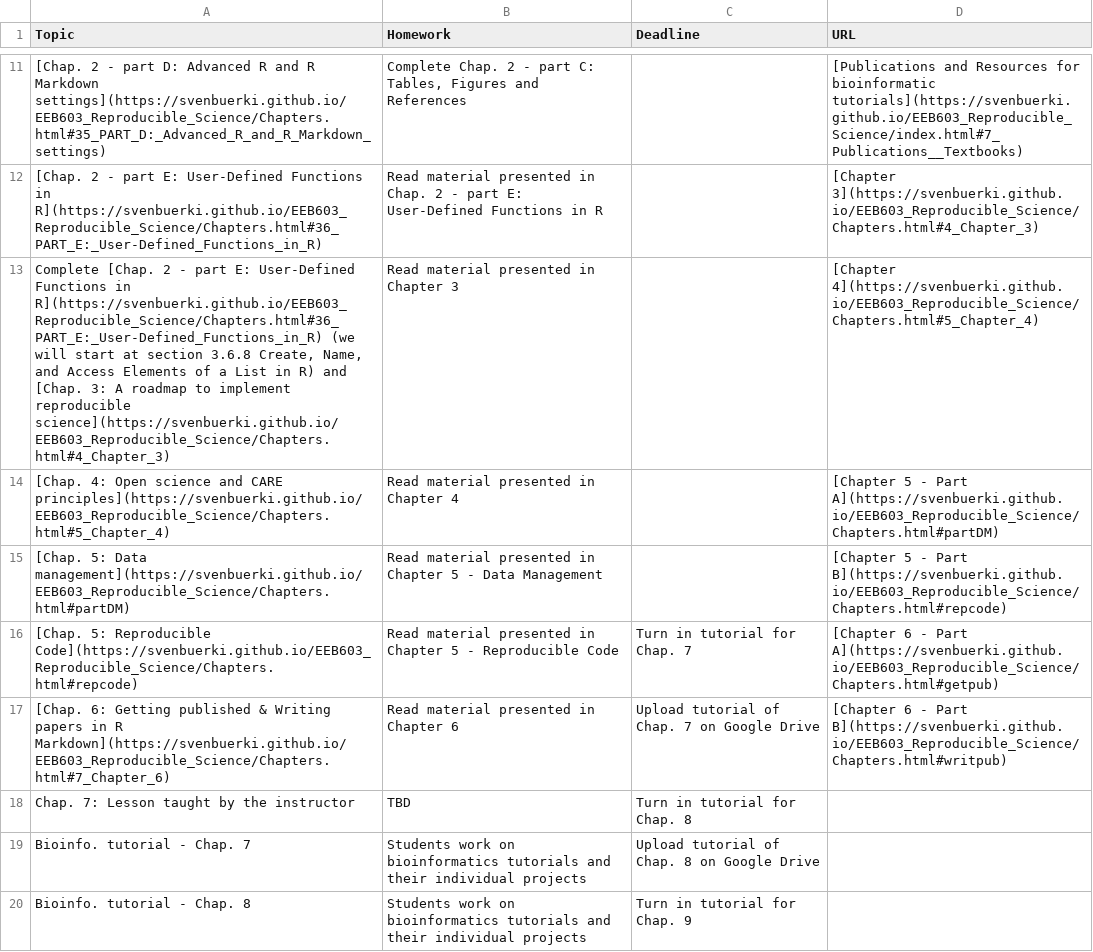
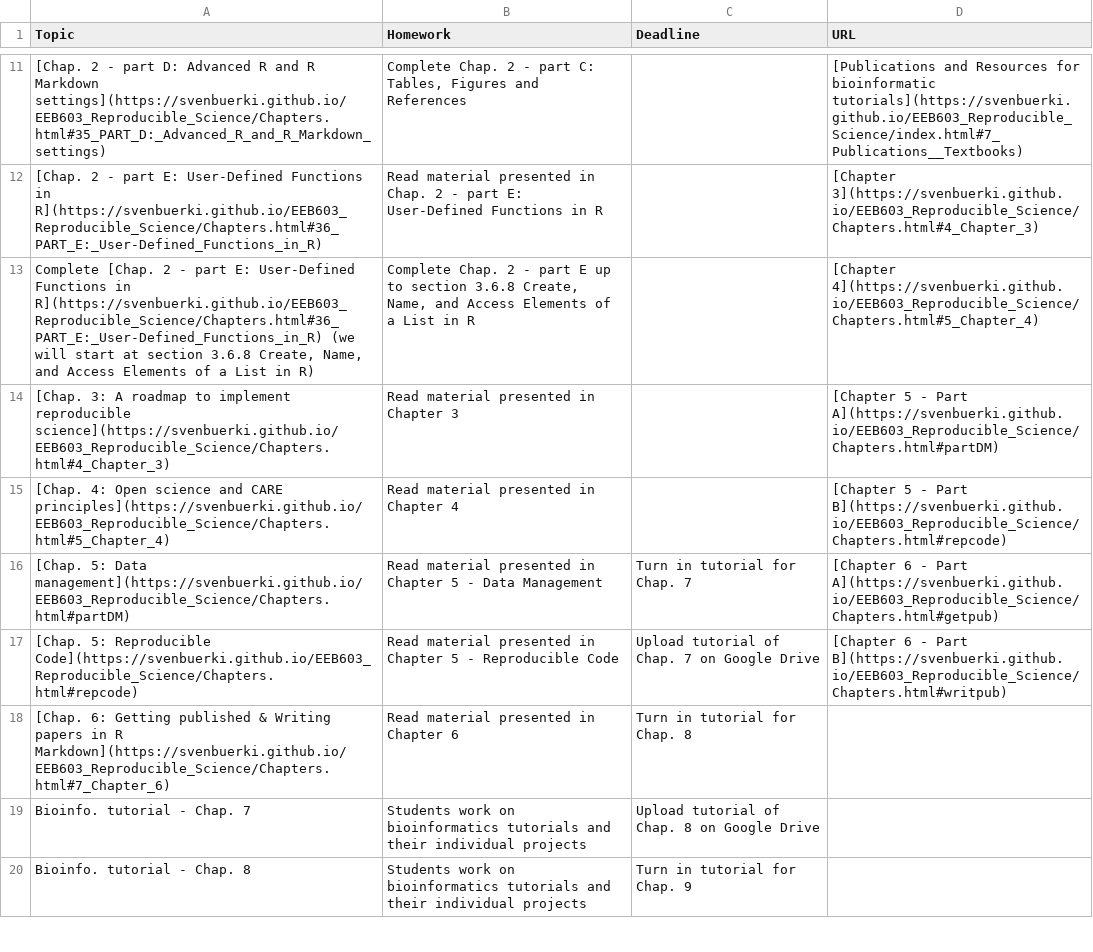
Before and after one commit to svenbuerki/EEB603_Reproducible_Science, a CSV file: Data/Timetable_EEB603_topic_tasks.csv, drawn as a sheet; only a part is shown, gaps mark what is left out; removed rows and columns are numbered as before the commit, all else as after; the diff names each change by its address in the sheet, - before the commit and + after, or states it on an @@ line.

```diff
--- a/Data/Timetable_EEB603_topic_tasks.csv
+++ b/Data/Timetable_EEB603_topic_tasks.csv
+row 13: Complete [Chap. 2 - part E: User-Defined Functions in R](https://svenbuerki.github.io/EEB603_Reproducible_Science/Chapters.html#36_PART_E:_User-Defined_Functions_in_R) (we will start at section 3.6.8 Create, Name, and Access Elements of a List in R) | Complete Chap. 2 - part E up to section 3.6.8 Create, Name, and Access Elements of a List in R |  | [Chapter 4](https://svenbuerki.github.io/EEB603_Reproducible_Science/Chapters.html#5_Chapter_4)
-A14 (Topic): Complete [Chap. 2 - part E: User-Defined Functions in R](https://svenbuerki.github.io/EEB603_Reproducible_Science/Chapters.html#36_PART_E:_User-Defined_Functions_in_R) (we will start at section 3.6.8 Create, Name, and Access Elements of a List in R) and [Chap. 3:…
+A14 (Topic): [Chap. 3:…
-D14 (URL): [Chapter 4](https://svenbuerki.github.io/EEB603_Reproducible_Science/Chapters.html#5_Chapter_4)
+D14 (URL): [Chapter 5 - Part A](https://svenbuerki.github.io/EEB603_Reproducible_Science/Chapters.html#partDM)
-D15 (URL): …- Part A](https://svenbuerki.github.io/EEB603_Reproducible_Science/Chapters.html#partDM)
+D15 (URL): …- Part B](https://svenbuerki.github.io/EEB603_Reproducible_Science/Chapters.html#repcode)
-C16 (Deadline): (empty)
+C16 (Deadline): Turn in tutorial for Chap. 7
-D16 (URL): [Chapter 5 - Part B](https://svenbuerki.github.io/EEB603_Reproducible_Science/Chapters.html#repcode)
+D16 (URL): [Chapter 6 - Part A](https://svenbuerki.github.io/EEB603_Reproducible_Science/Chapters.html#getpub)
-C17 (Deadline): Turn in tutorial for Chap. 7
+C17 (Deadline): Upload tutorial of Chap. 7 on Google Drive
-D17 (URL): …- Part A](https://svenbuerki.github.io/EEB603_Reproducible_Science/Chapters.html#getpub)
+D17 (URL): …- Part B](https://svenbuerki.github.io/EEB603_Reproducible_Science/Chapters.html#writpub)
-C18 (Deadline): Upload tutorial of Chap. 7 on Google Drive
+C18 (Deadline): Turn in tutorial for Chap. 8
-D18 (URL): [Chapter 6 - Part B](https://svenbuerki.github.io/EEB603_Reproducible_Science/Chapters.html#writpub)
+D18 (URL): (empty)
-row 18: Chap. 7: Lesson taught by the instructor | TBD | Turn in tutorial for Chap. 8
```
Also changed, not shown: 1 other file.
